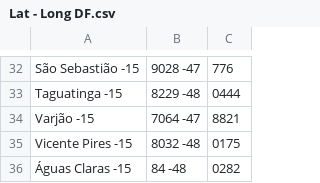
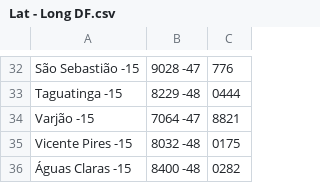
Before and after one commit to mathewspaes/COVID-19-Federal-District-Data-Analysis, a CSV file: Lat - Long DF.csv, drawn as a sheet; only a part is shown, gaps mark what is left out.

Commit message:
Update Lat - Long DF.csv

```diff
--- a/Lat - Long DF.csv
+++ b/Lat - Long DF.csv
@@ -35,2 +35,2 @@ Varjão -15,7064 -47,8821
 Vicente Pires -15,8032 -48,0175
-Águas Claras -15,84 -48,0282
+Águas Claras -15,8400 -48,0282
```
